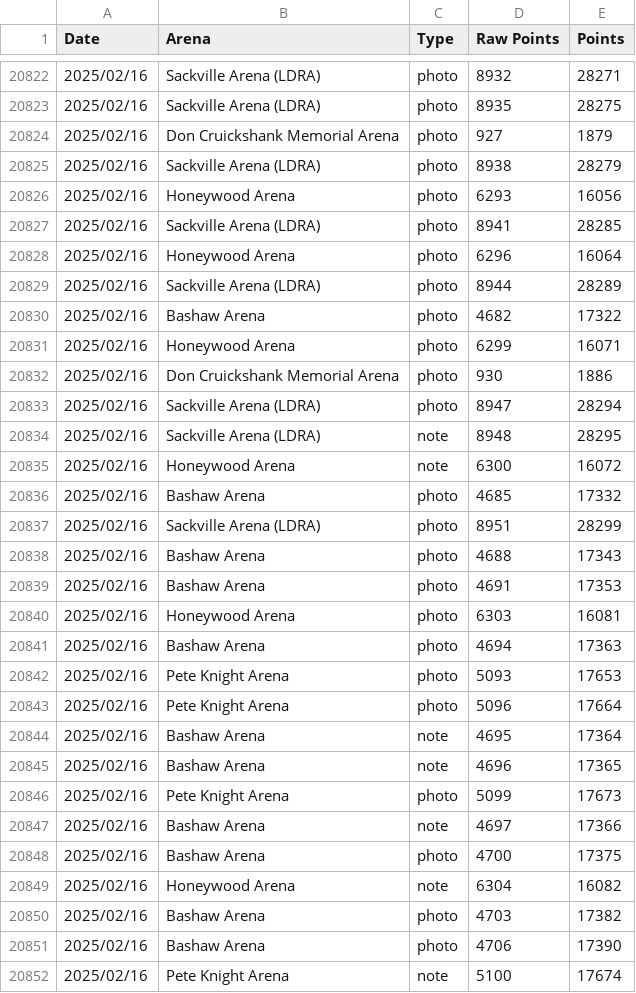
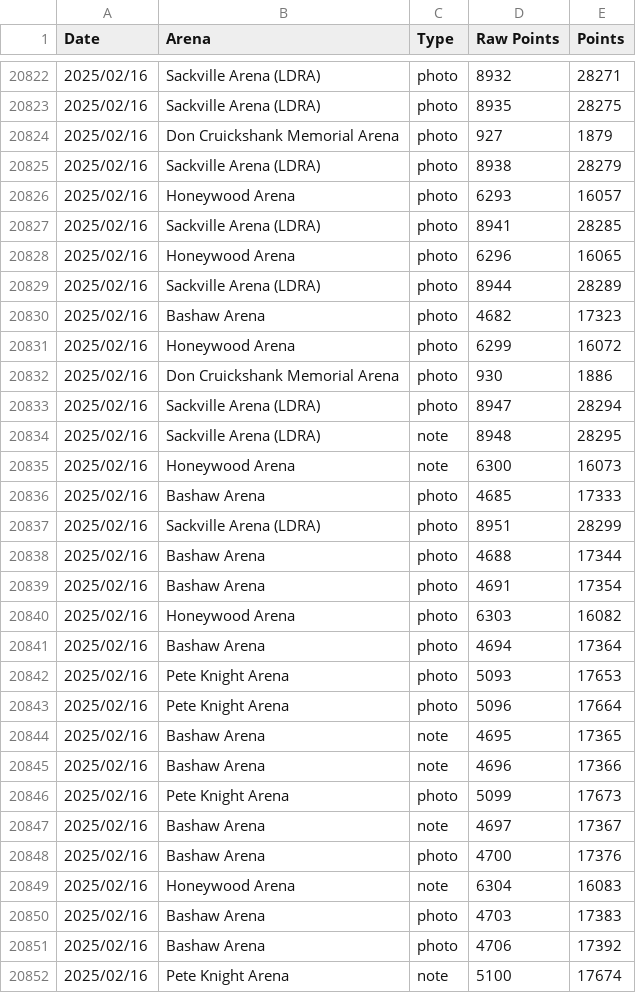
Before and after one commit to madgetr/hockeyville, a CSV file: data/kraft_running_total.csv, drawn as a sheet; only a part is shown, gaps mark what is left out; the diff covers the shown part only.

```diff
--- a/data/kraft_running_total.csv
+++ b/data/kraft_running_total.csv
@@ -20825,8 +20825,8 @@ Date, Arena, Type, Raw Points, Points
 2025/02/16,Sackville Arena (LDRA),photo,8938,28279
-2025/02/16,Honeywood Arena,photo,6293,16056
+2025/02/16,Honeywood Arena,photo,6293,16057
 2025/02/16,Sackville Arena (LDRA),photo,8941,28285
-2025/02/16,Honeywood Arena,photo,6296,16064
+2025/02/16,Honeywood Arena,photo,6296,16065
 2025/02/16,Sackville Arena (LDRA),photo,8944,28289
-2025/02/16,Bashaw Arena,photo,4682,17322
-2025/02/16,Honeywood Arena,photo,6299,16071
+2025/02/16,Bashaw Arena,photo,4682,17323
+2025/02/16,Honeywood Arena,photo,6299,16072
 2025/02/16,Don Cruickshank Memorial Arena,photo,930,1886
@@ -20834,19 +20834,19 @@ Date, Arena, Type, Raw Points, Points
 2025/02/16,Sackville Arena (LDRA),note,8948,28295
-2025/02/16,Honeywood Arena,note,6300,16072
-2025/02/16,Bashaw Arena,photo,4685,17332
+2025/02/16,Honeywood Arena,note,6300,16073
+2025/02/16,Bashaw Arena,photo,4685,17333
 2025/02/16,Sackville Arena (LDRA),photo,8951,28299
-2025/02/16,Bashaw Arena,photo,4688,17343
-2025/02/16,Bashaw Arena,photo,4691,17353
-2025/02/16,Honeywood Arena,photo,6303,16081
-2025/02/16,Bashaw Arena,photo,4694,17363
+2025/02/16,Bashaw Arena,photo,4688,17344
+2025/02/16,Bashaw Arena,photo,4691,17354
+2025/02/16,Honeywood Arena,photo,6303,16082
+2025/02/16,Bashaw Arena,photo,4694,17364
 2025/02/16,Pete Knight Arena,photo,5093,17653
 2025/02/16,Pete Knight Arena,photo,5096,17664
-2025/02/16,Bashaw Arena,note,4695,17364
-2025/02/16,Bashaw Arena,note,4696,17365
+2025/02/16,Bashaw Arena,note,4695,17365
+2025/02/16,Bashaw Arena,note,4696,17366
 2025/02/16,Pete Knight Arena,photo,5099,17673
-2025/02/16,Bashaw Arena,note,4697,17366
-2025/02/16,Bashaw Arena,photo,4700,17375
-2025/02/16,Honeywood Arena,note,6304,16082
-2025/02/16,Bashaw Arena,photo,4703,17382
-2025/02/16,Bashaw Arena,photo,4706,17390
+2025/02/16,Bashaw Arena,note,4697,17367
+2025/02/16,Bashaw Arena,photo,4700,17376
+2025/02/16,Honeywood Arena,note,6304,16083
+2025/02/16,Bashaw Arena,photo,4703,17383
+2025/02/16,Bashaw Arena,photo,4706,17392
 2025/02/16,Pete Knight Arena,note,5100,17674
```
Also changed, not shown: 168 edited cells elsewhere in this file, data/kraft.csv, data/kraft_by_date.csv, 2 other files.
